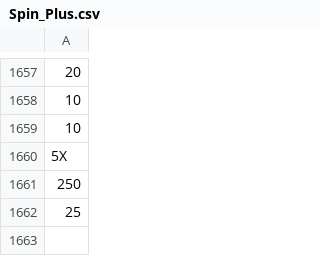
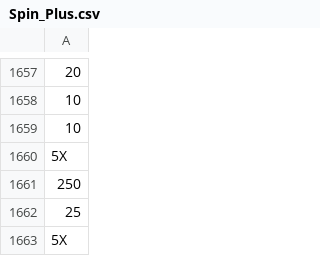
Before and after one commit to hwetsman/Fold_Wheel_Metrics, a CSV file: Spin_Plus.csv, drawn as a sheet; only a part is shown, gaps mark what is left out; the diff names each change by its address in the sheet, - before the commit and + after, or states it on an @@ line.

Commit message:
Data: adding spins

```diff
--- a/Spin_Plus.csv
+++ b/Spin_Plus.csv
+row 1663: 5X
```
